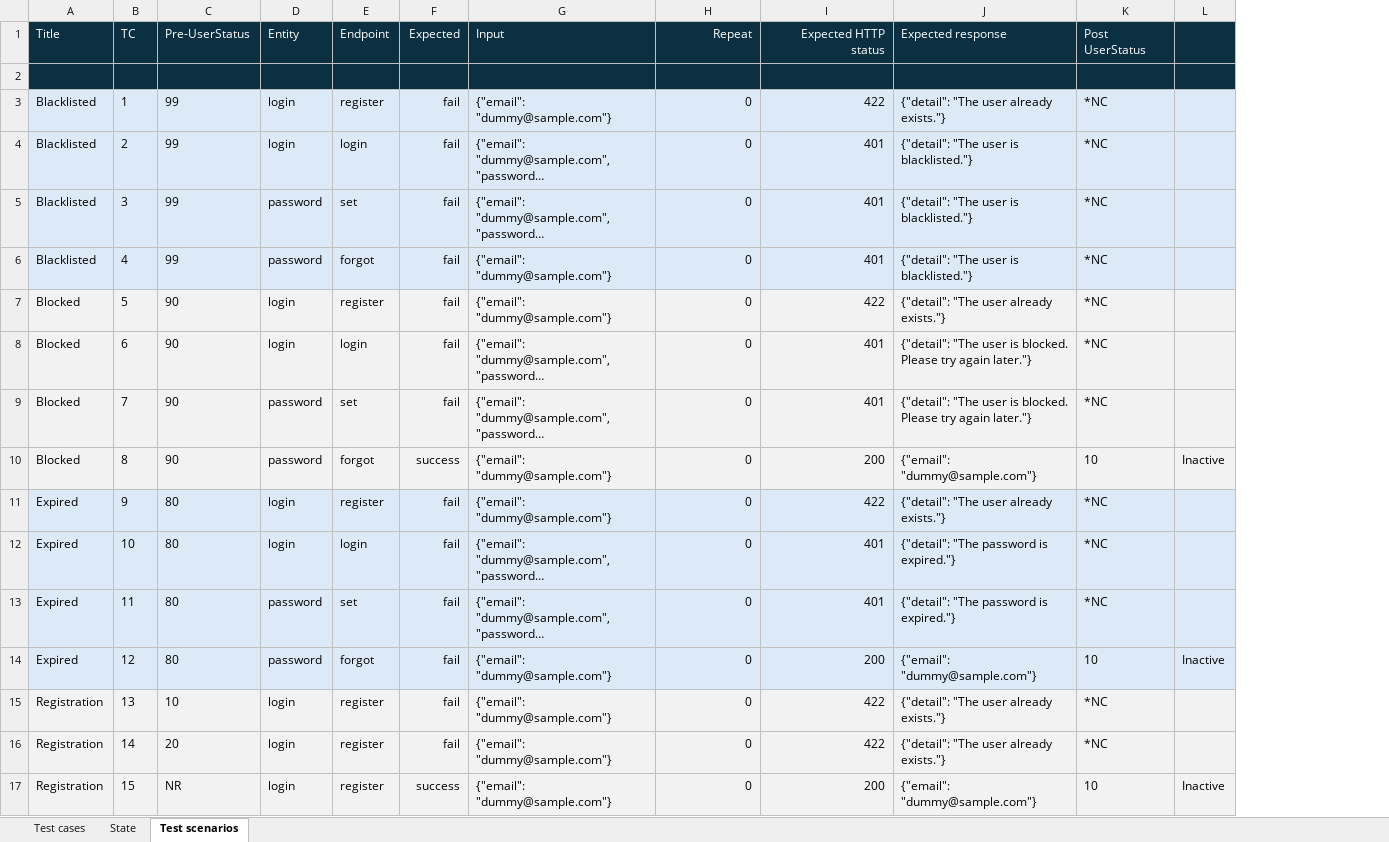
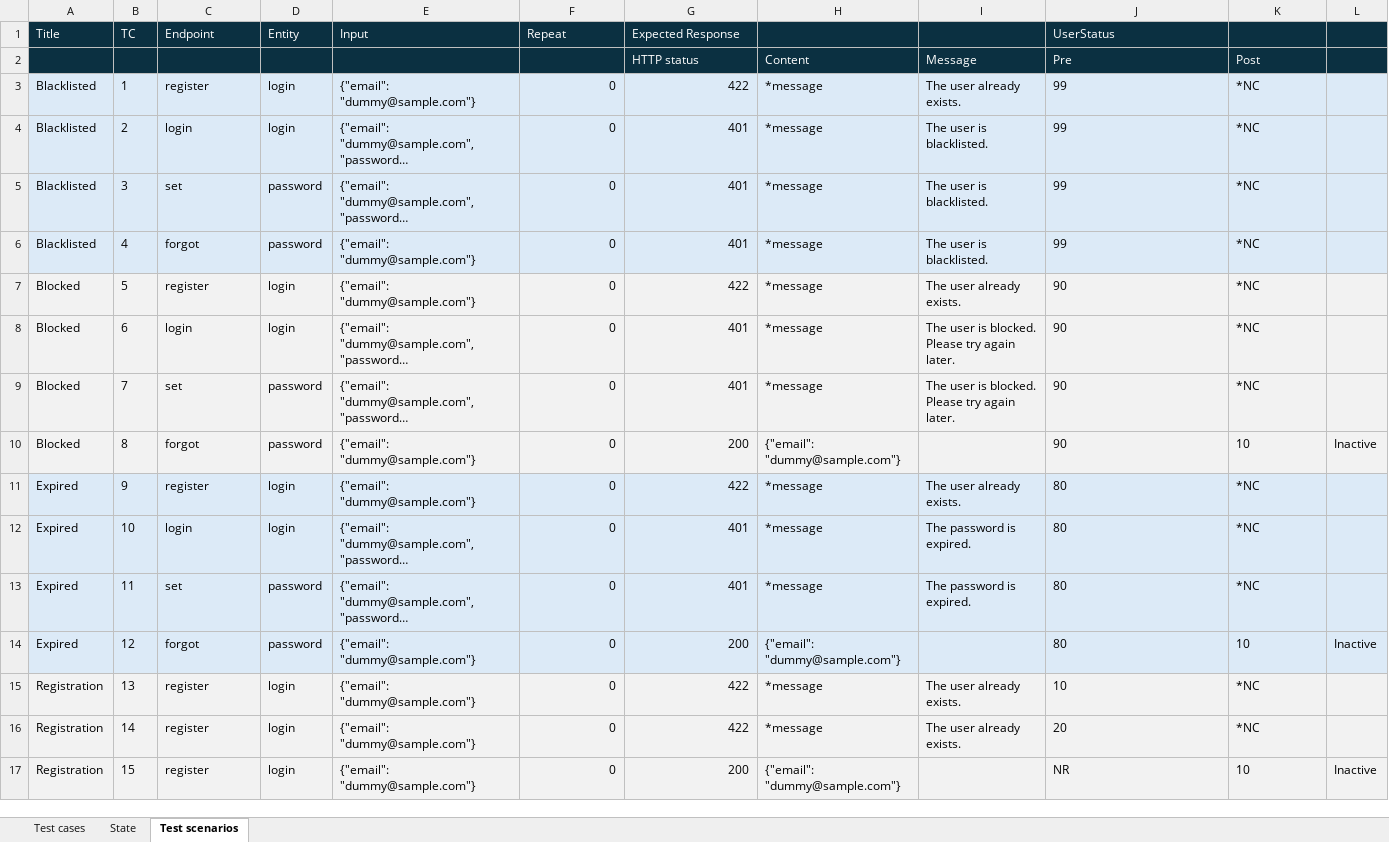
Before and after one commit to applepeerke/fishing, an Excel workbook: documentation/Design/TestCases.xlsx, sheet Test scenarios, drawn as a sheet; only a part is shown; long unchanged cells end in …; values as stored, in another font and other column widths than the file's, no borders; removed rows and columns are numbered as before the commit, all else as after; rows hold the shown columns only; the diff covers the shown part only; the diff names each change by its address in the sheet, - before the commit and + after, or states it on an @@ line.

```diff
--- a/documentation/Design/TestCases.xlsx (sheet Test scenarios)
+++ b/documentation/Design/TestCases.xlsx (sheet Test scenarios)
-column E (Endpoint), rows 3-17: register | login | set | forgot | register | login | set | forgot | register | login | set | forgot | register | register | register
-column F (Expected), rows 3-17: fail | fail | fail | fail | fail | fail | fail | success | fail | fail | fail | fail | fail | fail | success
+column H, rows 2-17: Content | *message | *message | *message | *message | *message | *message | *message | {"email": "dummy@sample.com"} | *message | *message | *message | {"email": "dummy@sample.com"} | *message | *message | {"email": "dummy@sample.com"}
+column I, rows 2-16: Message | The user already exists. | The user is blacklisted. | The user is blacklisted. | The user is blacklisted. | The user already exists. | The user is blocked. Please try again later. | The user is blocked. Please try again later. |  | The user already exists. | The password is expired. | The password is expired. |  | The user already exists. | The user already exists.
-C1: Pre-UserStatus
+C1: Endpoint
-F1:G1 alignment: right
+F1:G1 alignment: left
-G1: Expected HTTP status
+G1: Expected Response
-J1: Expected response
+J1: UserStatus
-K1: Post UserStatus
+K1: (empty)
-row 2: (empty)
+row 2:  |  |  |  |  |  | HTTP status | Content | Message | Pre | Post
-C3 (Endpoint): 99
+C3 (Endpoint): register
-J3 (UserStatus): {"detail": "The user already exists."}
+J3 (UserStatus): 99
-C4 (Endpoint): 99
+C4 (Endpoint): login
-J4:J6 (UserStatus): {"detail": "The user is blacklisted."}
+J4:J6 (UserStatus): 99
-C5 (Endpoint): 99
+C5 (Endpoint): set
-C6 (Endpoint): 99
+C6 (Endpoint): forgot
-C7 (Endpoint): 90
+C7 (Endpoint): register
-J7 (UserStatus): {"detail": "The user already exists."}
+J7 (UserStatus): 90
-C8 (Endpoint): 90
+C8 (Endpoint): login
-J8:J9 (UserStatus): {"detail": "The user is blocked. Please try again later."}
+J8:J9 (UserStatus): 90
-C9 (Endpoint): 90
+C9 (Endpoint): set
-C10 (Endpoint): 90
+C10 (Endpoint): forgot
-J10 (UserStatus): {"email": "dummy@sample.com"}
+J10 (UserStatus): 90
-C11 (Endpoint): 80
+C11 (Endpoint): register
-J11 (UserStatus): {"detail": "The user already exists."}
+J11 (UserStatus): 80
-C12 (Endpoint): 80
+C12 (Endpoint): login
-J12:J13 (UserStatus): {"detail": "The password is expired."}
+J12:J13 (UserStatus): 80
-C13 (Endpoint): 80
+C13 (Endpoint): set
-C14 (Endpoint): 80
+C14 (Endpoint): forgot
-J14 (UserStatus): {"email": "dummy@sample.com"}
+J14 (UserStatus): 80
-C15 (Endpoint): 10
+C15 (Endpoint): register
-J15 (UserStatus): {"detail": "The user already exists."}
+J15 (UserStatus): 10
-C16 (Endpoint): 20
+C16 (Endpoint): register
-J16 (UserStatus): {"detail": "The user already exists."}
+J16 (UserStatus): 20
-C17 (Endpoint): NR
+C17 (Endpoint): register
-J17 (UserStatus): {"email": "dummy@sample.com"}
+J17 (UserStatus): NR
```
Also changed, not shown: 22 edited cells elsewhere in this sheet, formulas that keep their value, 5 other files.
